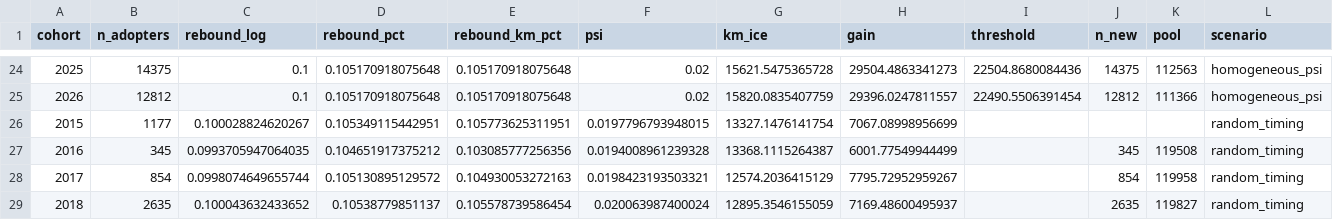
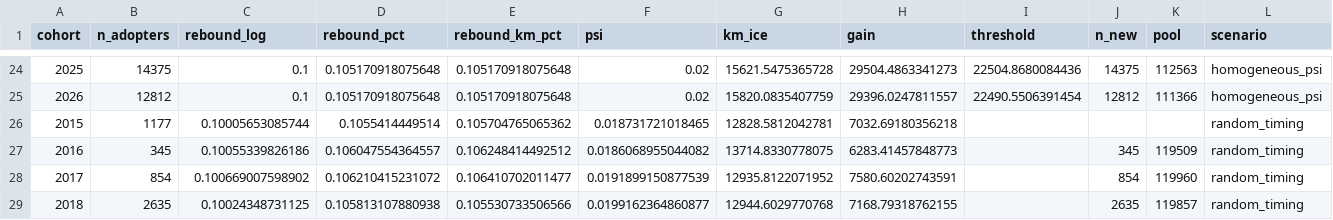
Before and after one commit to joris-klingen/ev_reb_model, a CSV file: output/cohorts.csv, drawn as a sheet; only a part is shown, gaps mark what is left out; the diff covers the shown part only.

```diff
--- a/output/cohorts.csv
+++ b/output/cohorts.csv
@@ -25,5 +25,5 @@ cohort,n_adopters,rebound_log,rebound_pct,rebound_km_pct,psi,km_ice,gain,thresho
 2026,12812,0.1,0.105170918075648,0.105170918075648,0.02,15820.0835407759,29396.0247811557,22490.5506391454,12812,111366,homogeneous_psi
-2015,1177,0.100028824620267,0.105349115442951,0.105773625311951,0.0197796793948015,13327.1476141754,7067.08998956699,,,,random_timing
-2016,345,0.0993705947064035,0.104651917375212,0.103085777256356,0.0194008961239328,13368.1115264387,6001.77549944499,,345,119508,random_timing
-2017,854,0.0998074649655744,0.105130895129572,0.104930053272163,0.0198423193503321,12574.2036415129,7795.72952959267,,854,119958,random_timing
-2018,2635,0.100043632433652,0.10538779851137,0.105578739586454,0.020063987400024,12895.3546155059,7169.48600495937,,2635,119827,random_timing
+2015,1177,0.10005653085744,0.1055414449514,0.105704765065362,0.018731721018465,12828.5812042781,7032.69180356218,,,,random_timing
+2016,345,0.10055339826186,0.106047554364557,0.106248414492512,0.0186068955044082,13714.8330778075,6283.41457848773,,345,119509,random_timing
+2017,854,0.100669007598902,0.106210415231072,0.106410702011477,0.0191899150877539,12935.8122071952,7580.60202743591,,854,119960,random_timing
+2018,2635,0.10024348731125,0.105813107880938,0.105530733506566,0.0199162364860877,12944.6029770768,7168.79318762155,,2635,119857,random_timing
```
Also changed, not shown: 150 edited cells elsewhere in this file, output/calibrated_params.csv, output/gain_curve.csv, 14 other files.
